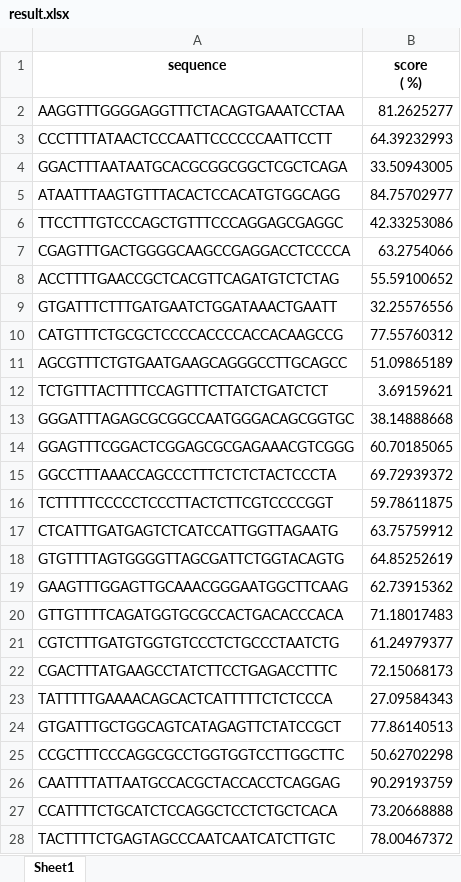
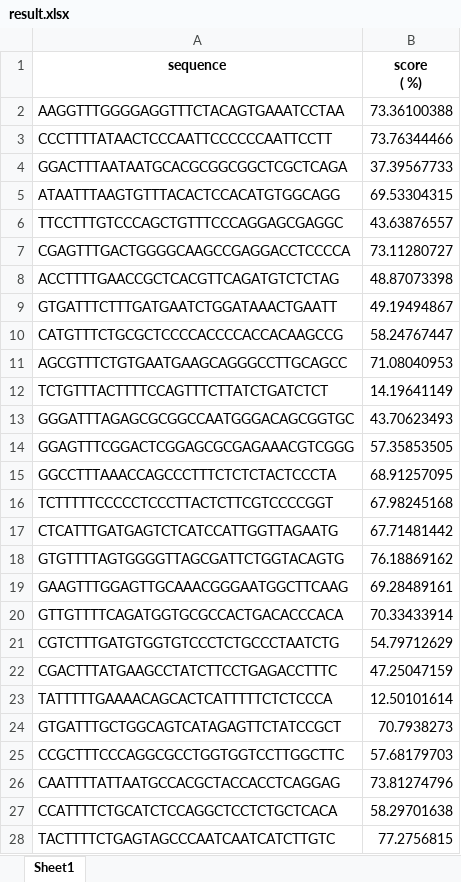
Before and after one commit to lovedreamms/proteinprediction, an Excel workbook: data/result.xlsx, sheet Sheet1, drawn as a sheet; only a part is shown; values as stored, in another font and other column widths than the file's, no borders; the diff covers the shown part only; the diff names each change by its address in the sheet, - before the commit and + after, or states it on an @@ line.

```diff
--- a/data/result.xlsx (sheet Sheet1)
+++ b/data/result.xlsx (sheet Sheet1)
-B2 (score ( %)): 81.2625277
+B2 (score ( %)): 73.36100388
-B3 (score ( %)): 64.39232993
+B3 (score ( %)): 73.76344466
-B4 (score ( %)): 33.50943005
+B4 (score ( %)): 37.39567733
-B5 (score ( %)): 84.75702977
+B5 (score ( %)): 69.53304315
-B6 (score ( %)): 42.33253086
+B6 (score ( %)): 43.63876557
-B7 (score ( %)): 63.2754066
+B7 (score ( %)): 73.11280727
-B8 (score ( %)): 55.59100652
+B8 (score ( %)): 48.87073398
-B9 (score ( %)): 32.25576556
+B9 (score ( %)): 49.19494867
-B10 (score ( %)): 77.55760312
+B10 (score ( %)): 58.24767447
-B11 (score ( %)): 51.09865189
+B11 (score ( %)): 71.08040953
-B12 (score ( %)): 3.69159621
+B12 (score ( %)): 14.19641149
-B13 (score ( %)): 38.14888668
+B13 (score ( %)): 43.70623493
-B14 (score ( %)): 60.70185065
+B14 (score ( %)): 57.35853505
-B15 (score ( %)): 69.72939372
+B15 (score ( %)): 68.91257095
-B16 (score ( %)): 59.78611875
+B16 (score ( %)): 67.98245168
-B17 (score ( %)): 63.75759912
+B17 (score ( %)): 67.71481442
-B18 (score ( %)): 64.85252619
+B18 (score ( %)): 76.18869162
-B19 (score ( %)): 62.73915362
+B19 (score ( %)): 69.28489161
-B20 (score ( %)): 71.18017483
+B20 (score ( %)): 70.33433914
-B21 (score ( %)): 61.24979377
+B21 (score ( %)): 54.79712629
-B22 (score ( %)): 72.15068173
+B22 (score ( %)): 47.25047159
-B23 (score ( %)): 27.09584343
+B23 (score ( %)): 12.50101614
-B24 (score ( %)): 77.86140513
+B24 (score ( %)): 70.7938273
-B25 (score ( %)): 50.62702298
+B25 (score ( %)): 57.68179703
-B26 (score ( %)): 90.29193759
+B26 (score ( %)): 73.81274796
-B27 (score ( %)): 73.20668888
+B27 (score ( %)): 58.29701638
-B28 (score ( %)): 78.00467372
+B28 (score ( %)): 77.2756815
```
Also changed, not shown: 23 edited cells elsewhere in this sheet, 4 other files.
